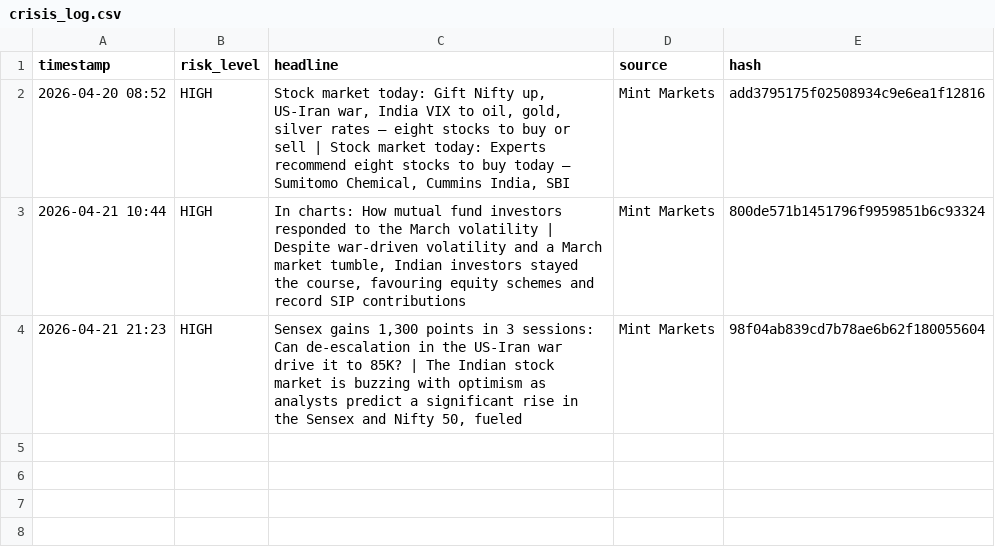
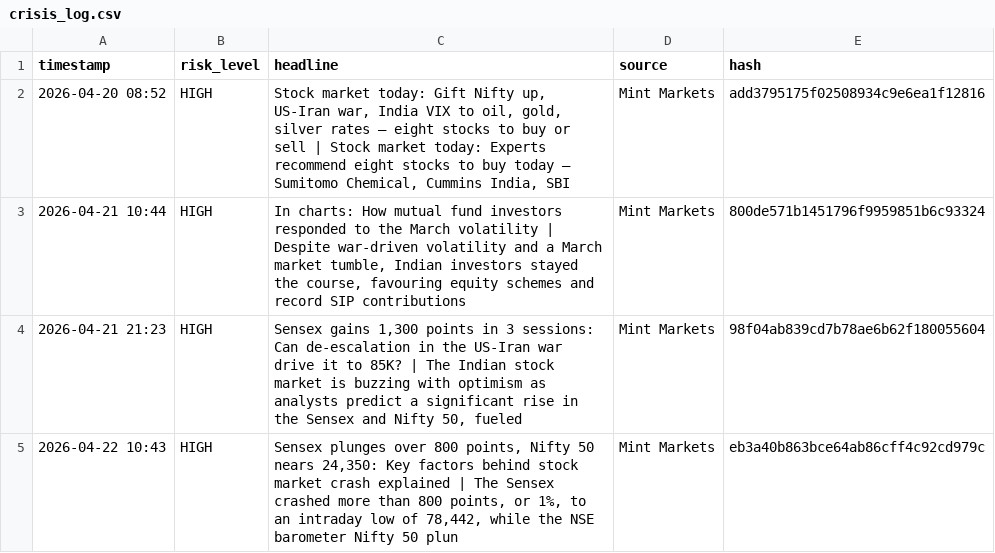
Before and after one commit to Sriram-0432/dip-alert, a CSV file: crisis_log.csv, drawn as a sheet; the diff names each change by its address in the sheet, - before the commit and + after, or states it on an @@ line.

```diff
--- a/crisis_log.csv
+++ b/crisis_log.csv
+row 5: 2026-04-22 10:43 | HIGH | Sensex plunges over 800 points, Nifty 50 nears 24,350: Key factors behind stock market crash explained | The Sensex crashed more than 800 points, or 1%, to an intraday low of 78,442, while the NSE barometer Nifty 50 plun | Mint Markets | eb3a40b863bce64ab86cff4c92cd979c
```
